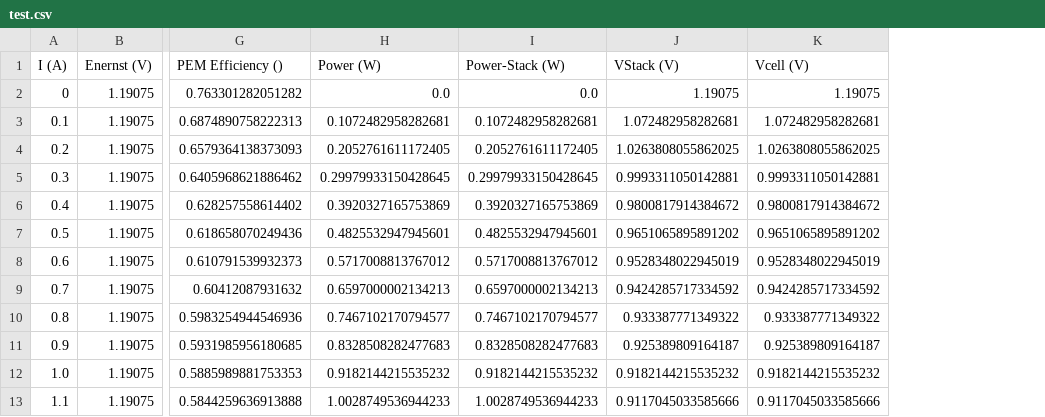
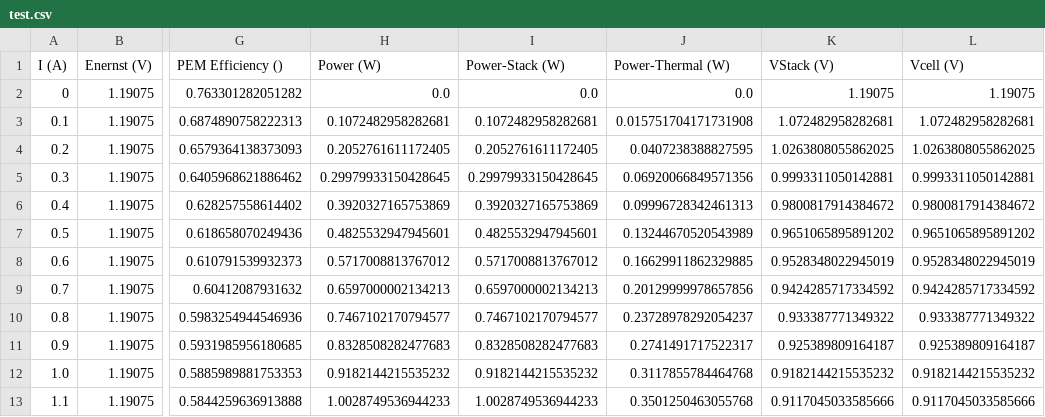
Before and after one commit to ECSIM/opem, a CSV file: otherfile/test.csv, drawn as a sheet; only a part is shown, gaps mark what is left out; the diff names each change by its address in the sheet, - before the commit and + after, or states it on an @@ line.

```diff
--- a/otherfile/test.csv
+++ b/otherfile/test.csv
+column J (Power-Thermal (W)), rows 2-13: 0.0 | 0.015751704171731908 | 0.0407238388827595 | 0.06920066849571356 | 0.09996728342461313 | 0.13244670520543989 | 0.16629911862329885 | 0.20129999978657856 | 0.23728978292054237 | 0.2741491717522317 | 0.3117855784464768 | 0.3501250463055768
```
Also changed, not shown: 2 other files.
